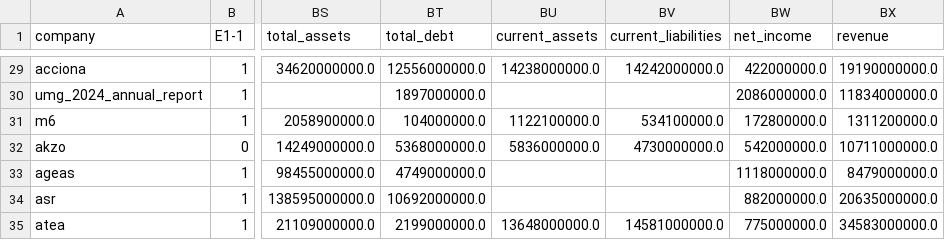
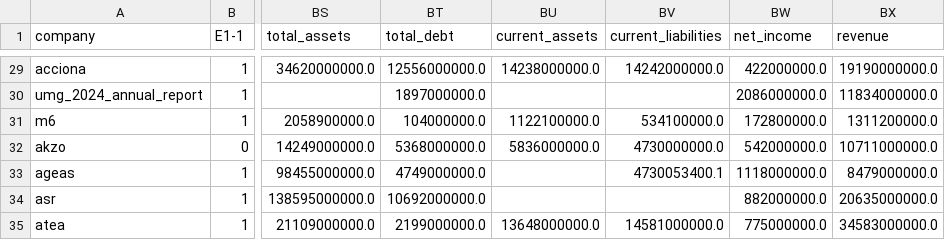
Before and after one commit to cvonkrogh/Thesis, a CSV file: 3_output/esrs_2024_with_fundamentals.csv, drawn as a sheet; only a part is shown, gaps mark what is left out; the diff names each change by its address in the sheet, - before the commit and + after, or states it on an @@ line.

```diff
--- a/3_output/esrs_2024_with_fundamentals.csv
+++ b/3_output/esrs_2024_with_fundamentals.csv
-BV33 (current_liabilities): (empty)
+BV33 (current_liabilities): 4730053400.1
```
Also changed, not shown: 1 other file.
